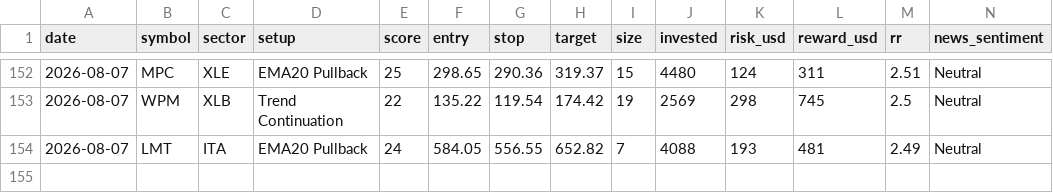
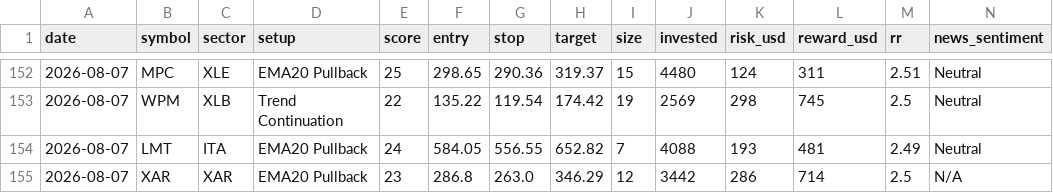
Before and after one commit to prabha-v2/swing-trading-agent-us, a CSV file: trade_log.csv, drawn as a sheet; only a part is shown, gaps mark what is left out; rows hold the shown columns only; the diff names each change by its address in the sheet, - before the commit and + after, or states it on an @@ line.

```diff
--- a/trade_log.csv
+++ b/trade_log.csv
+row 155: 2026-08-07 | XAR | XAR | EMA20 Pullback | 23 | 286.8 | 263.0 | 346.29 | 12 | 3442 | 286 | 714 | 2.5 | N/A
```
